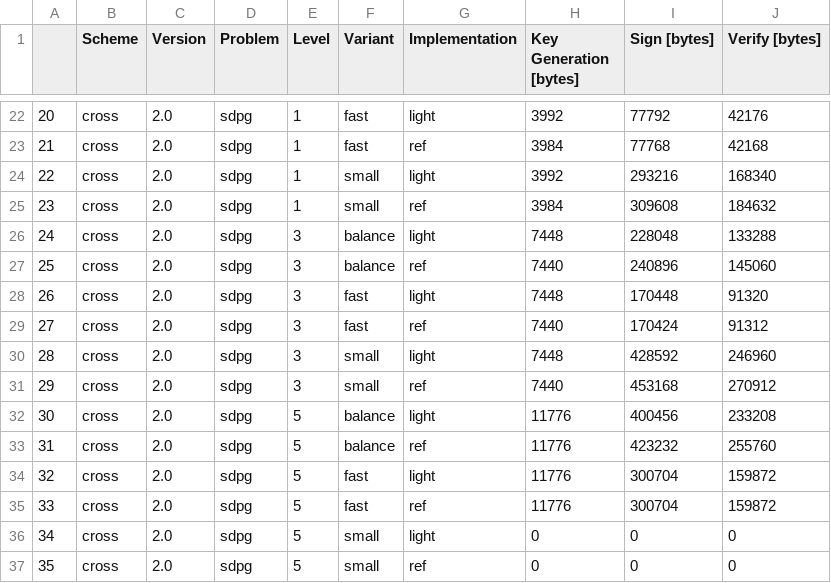
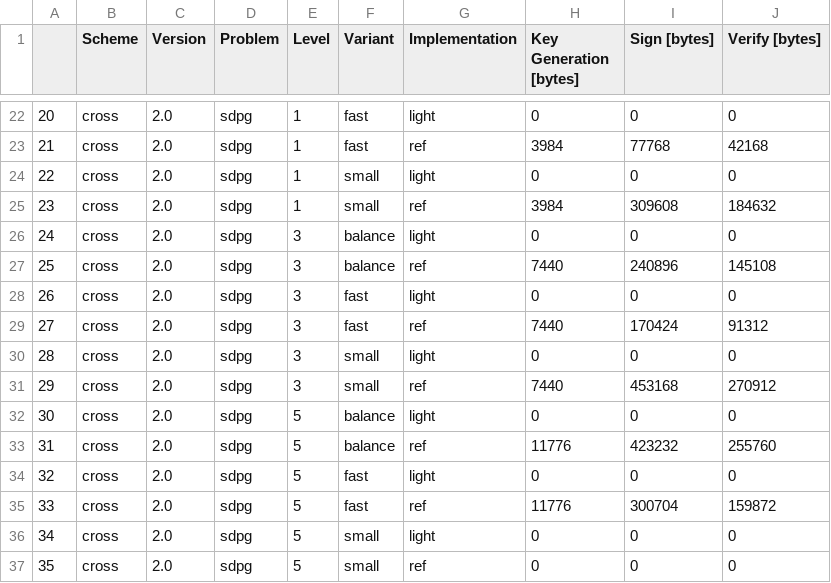
Before and after one commit to harry-hart/pqm4-LightCROSS, a CSV file: results/RAW-Memory_Evaluation-Signature_Schemes.csv, drawn as a sheet; only a part is shown, gaps mark what is left out; the diff covers the shown part only.

```diff
--- a/results/RAW-Memory_Evaluation-Signature_Schemes.csv
+++ b/results/RAW-Memory_Evaluation-Signature_Schemes.csv
@@ -22,14 +22,14 @@
-20,cross,2.0,sdpg,1,fast,light,3992,77792,42176
+20,cross,2.0,sdpg,1,fast,light,0,0,0
 21,cross,2.0,sdpg,1,fast,ref,3984,77768,42168
-22,cross,2.0,sdpg,1,small,light,3992,293216,168340
+22,cross,2.0,sdpg,1,small,light,0,0,0
 23,cross,2.0,sdpg,1,small,ref,3984,309608,184632
-24,cross,2.0,sdpg,3,balance,light,7448,228048,133288
-25,cross,2.0,sdpg,3,balance,ref,7440,240896,145060
-26,cross,2.0,sdpg,3,fast,light,7448,170448,91320
+24,cross,2.0,sdpg,3,balance,light,0,0,0
+25,cross,2.0,sdpg,3,balance,ref,7440,240896,145108
+26,cross,2.0,sdpg,3,fast,light,0,0,0
 27,cross,2.0,sdpg,3,fast,ref,7440,170424,91312
-28,cross,2.0,sdpg,3,small,light,7448,428592,246960
+28,cross,2.0,sdpg,3,small,light,0,0,0
 29,cross,2.0,sdpg,3,small,ref,7440,453168,270912
-30,cross,2.0,sdpg,5,balance,light,11776,400456,233208
+30,cross,2.0,sdpg,5,balance,light,0,0,0
 31,cross,2.0,sdpg,5,balance,ref,11776,423232,255760
-32,cross,2.0,sdpg,5,fast,light,11776,300704,159872
+32,cross,2.0,sdpg,5,fast,light,0,0,0
 33,cross,2.0,sdpg,5,fast,ref,11776,300704,159872
```
Also changed, not shown: 31 edited cells elsewhere in this file, results/Hashing_Evaluation-Signature_Schemes.csv, results/Memory_Evaluation-Signature_Schemes.csv, 39 other files.
